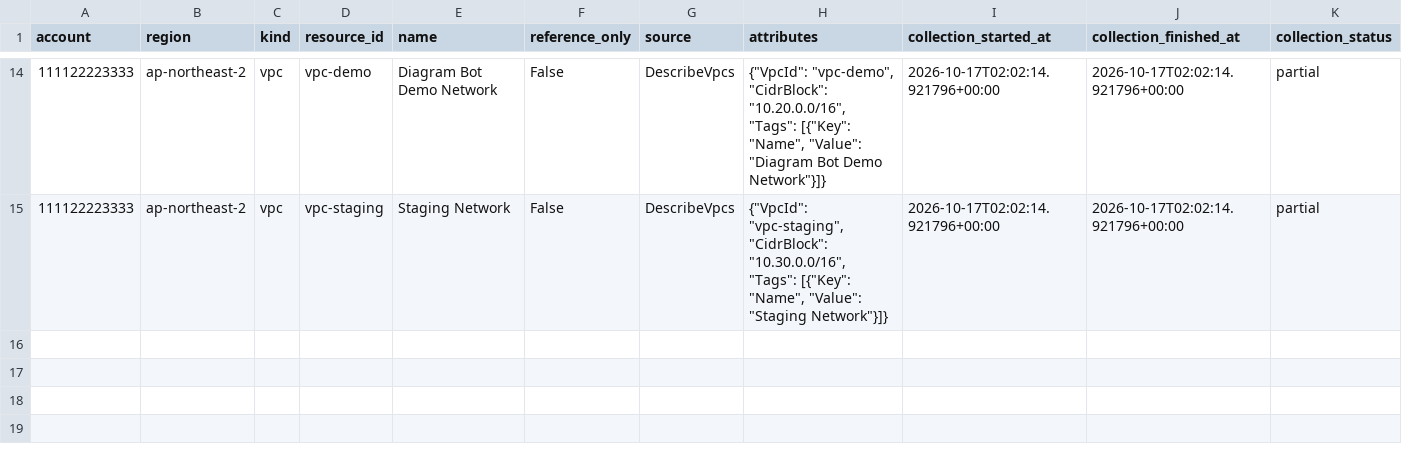
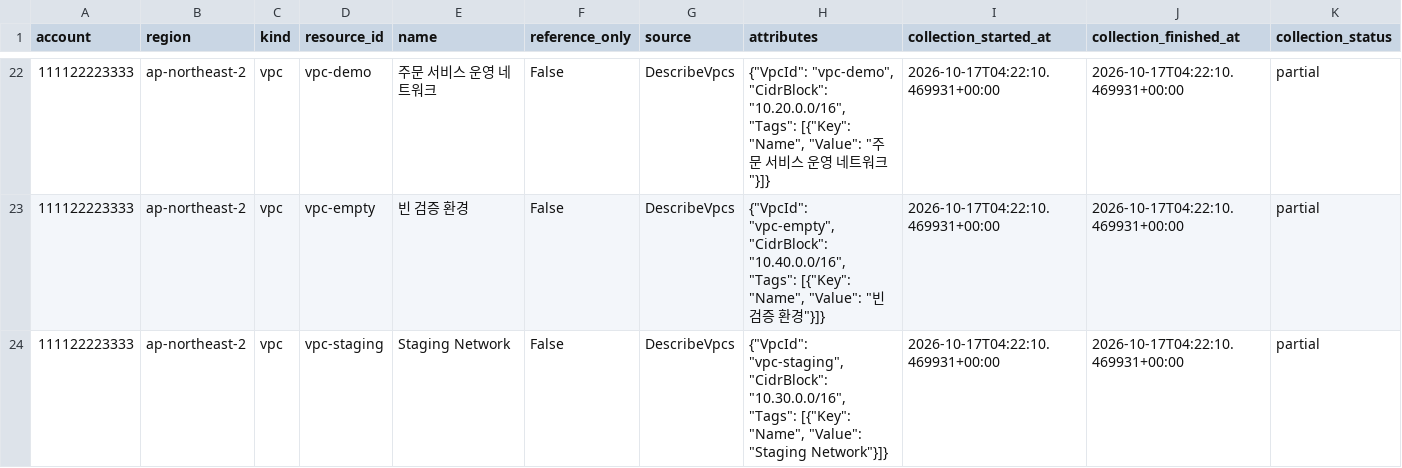
Before and after one commit to men16922/diagram-bot, a CSV file: examples/demo/inventory.csv, drawn as a sheet; only a part is shown, gaps mark what is left out; the diff covers the shown part only.

```diff
--- a/examples/demo/inventory.csv
+++ b/examples/demo/inventory.csv
@@ -14,2 +22,3 @@
-111122223333,ap-northeast-2,vpc,vpc-demo,Diagram Bot Demo Network,False,DescribeVpcs,"{""VpcId"": ""vpc-demo"", ""CidrBlock"": ""10.20.0.0/16"", ""Tags"": [{""Key"": ""Name"", ""Value"": ""Diagram Bot Demo Network""}]}",2026-10-17T02:02:14.921796+00:00,2026-10-17T02:02:14.921796+00:00,partial
-111122223333,ap-northeast-2,vpc,vpc-staging,Staging Network,False,DescribeVpcs,"{""VpcId"": ""vpc-staging"", ""CidrBlock"": ""10.30.0.0/16"", ""Tags"": [{""Key"": ""Name"", ""Value"": ""Staging Network""}]}",2026-10-17T02:02:14.921796+00:00,2026-10-17T02:02:14.921796+00:00,partial
+111122223333,ap-northeast-2,vpc,vpc-demo,주문 서비스 운영 네트워크,False,DescribeVpcs,"{""VpcId"": ""vpc-demo"", ""CidrBlock"": ""10.20.0.0/16"", ""Tags"": [{""Key"": ""Name"", ""Value"": ""주문 서비스 운영 네트워크""}]}",2026-10-17T04:22:10.469931+00:00,2026-10-17T04:22:10.469931+00:00,partial
+111122223333,ap-northeast-2,vpc,vpc-empty,빈 검증 환경,False,DescribeVpcs,"{""VpcId"": ""vpc-empty"", ""CidrBlock"": ""10.40.0.0/16"", ""Tags"": [{""Key"": ""Name"", ""Value"": ""빈 검증 환경""}]}",2026-10-17T04:22:10.469931+00:00,2026-10-17T04:22:10.469931+00:00,partial
+111122223333,ap-northeast-2,vpc,vpc-staging,Staging Network,False,DescribeVpcs,"{""VpcId"": ""vpc-staging"", ""CidrBlock"": ""10.30.0.0/16"", ""Tags"": [{""Key"": ""Name"", ""Value"": ""Staging Network""}]}",2026-10-17T04:22:10.469931+00:00,2026-10-17T04:22:10.469931+00:00,partial
```
Also changed, not shown: 8 added rows and 33 edited cells elsewhere in this file, 24 other files.
